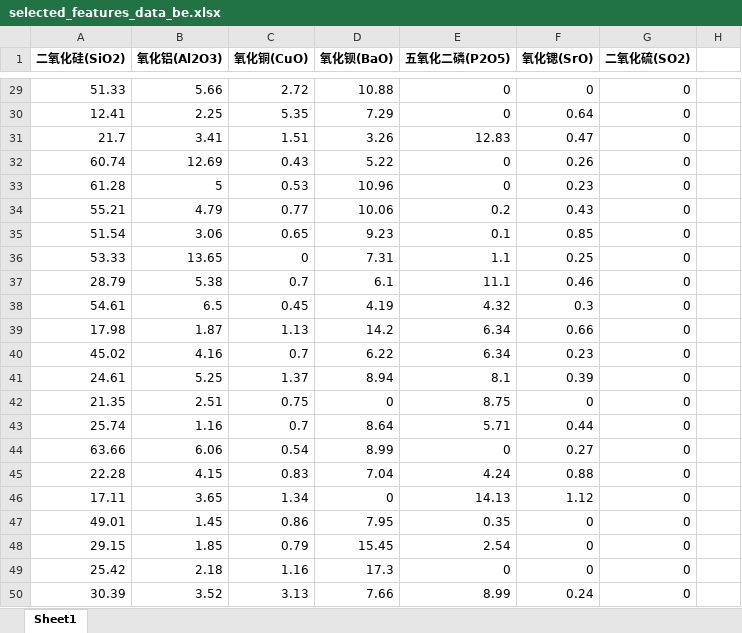
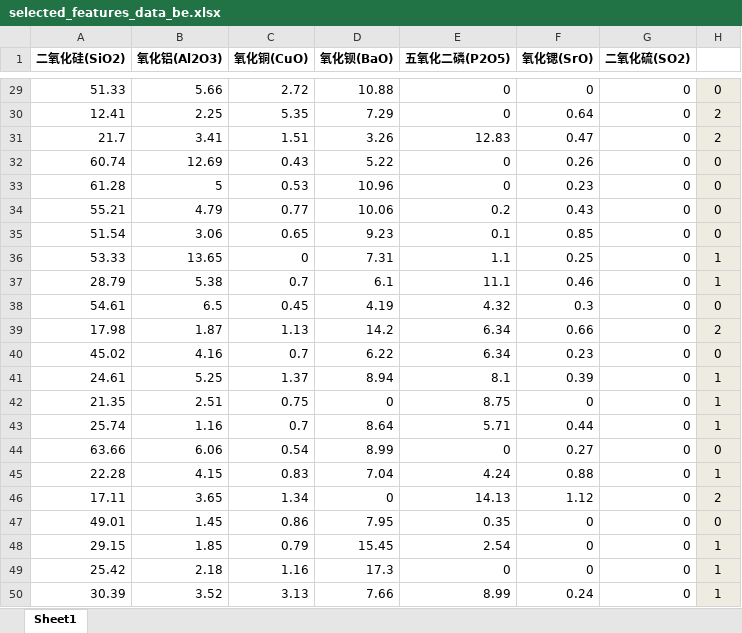
Before and after one commit to mrbomrwu/data-analysis, an Excel workbook: Pregame simulation/selected_features_data_be.xlsx, sheet Sheet1, drawn as a sheet; only a part is shown, gaps mark what is left out; values as stored, in another font and other column widths than the file's, no borders; the diff covers the shown part only; the diff names each change by its address in the sheet, - before the commit and + after, or states it on an @@ line.

```diff
--- a/Pregame simulation/selected_features_data_be.xlsx (sheet Sheet1)
+++ b/Pregame simulation/selected_features_data_be.xlsx (sheet Sheet1)
-H29:H50 fill: none
+H29:H50 fill: #EEECE1
-H29: (empty)
+H29: 0
-H30:H31: (empty)
+H30:H31: 2
-H32:H35: (empty)
+H32:H35: 0
-H36:H37: (empty)
+H36:H37: 1
-H38: (empty)
+H38: 0
-H39: (empty)
+H39: 2
-H40: (empty)
+H40: 0
-H41:H43: (empty)
+H41:H43: 1
-H44: (empty)
+H44: 0
-H45: (empty)
+H45: 1
-H46: (empty)
+H46: 2
-H47: (empty)
+H47: 0
-H48:H50: (empty)
+H48:H50: 1
```
Also changed, not shown: 27 edited cells and cell formats elsewhere in this sheet, Pregame simulation/selected_features_data_K.xlsx, 2 other files.
